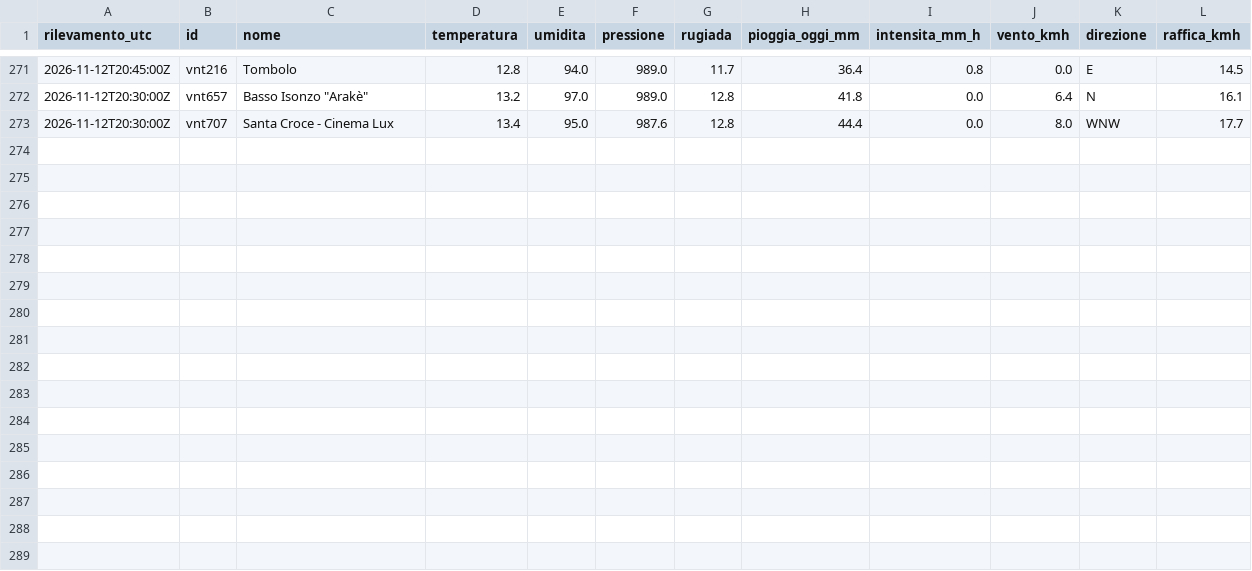
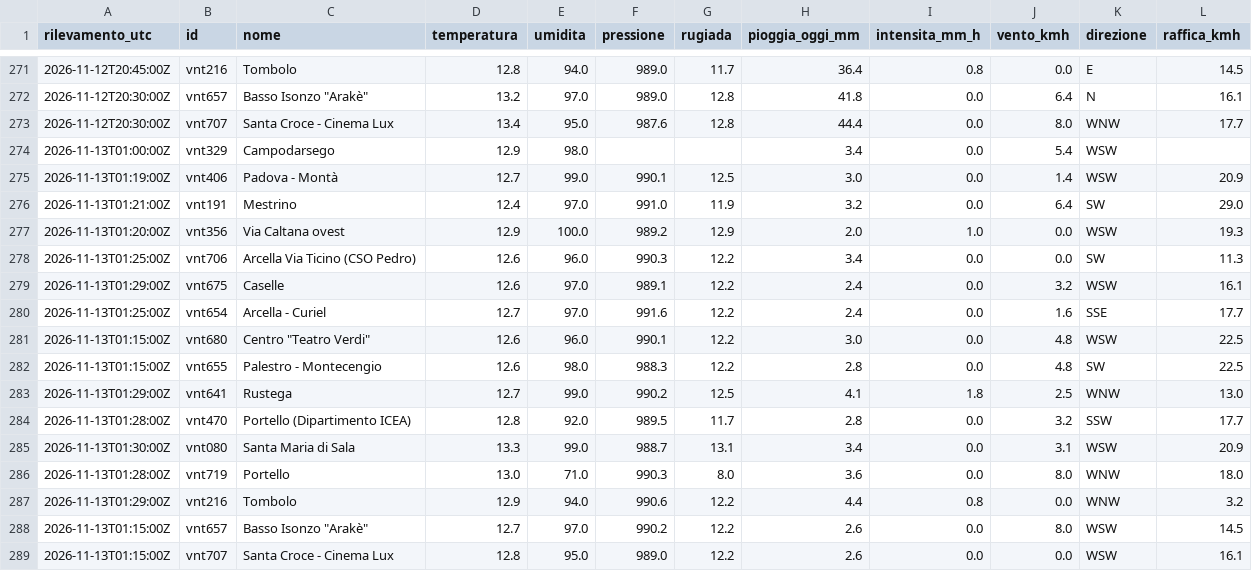
Before and after one commit to simone-9/meteonetwork, a CSV file: data/storico/2026-11.csv, drawn as a sheet; only a part is shown, gaps mark what is left out; the diff names each change by its address in the sheet, - before the commit and + after, or states it on an @@ line.

```diff
--- a/data/storico/2026-11.csv
+++ b/data/storico/2026-11.csv
+row 274: 2026-11-13T01:00:00Z | vnt329 | Campodarsego | 12.9 | 98.0 |  |  | 3.4 | 0.0 | 5.4 | WSW
+row 275: 2026-11-13T01:19:00Z | vnt406 | Padova - Montà | 12.7 | 99.0 | 990.1 | 12.5 | 3.0 | 0.0 | 1.4 | WSW | 20.9
+row 276: 2026-11-13T01:21:00Z | vnt191 | Mestrino | 12.4 | 97.0 | 991.0 | 11.9 | 3.2 | 0.0 | 6.4 | SW | 29.0
+row 277: 2026-11-13T01:20:00Z | vnt356 | Via Caltana ovest | 12.9 | 100.0 | 989.2 | 12.9 | 2.0 | 1.0 | 0.0 | WSW | 19.3
+row 278: 2026-11-13T01:25:00Z | vnt706 | Arcella Via Ticino (CSO Pedro) | 12.6 | 96.0 | 990.3 | 12.2 | 3.4 | 0.0 | 0.0 | SW | 11.3
+row 279: 2026-11-13T01:29:00Z | vnt675 | Caselle | 12.6 | 97.0 | 989.1 | 12.2 | 2.4 | 0.0 | 3.2 | WSW | 16.1
+row 280: 2026-11-13T01:25:00Z | vnt654 | Arcella - Curiel | 12.7 | 97.0 | 991.6 | 12.2 | 2.4 | 0.0 | 1.6 | SSE | 17.7
+row 281: 2026-11-13T01:15:00Z | vnt680 | Centro "Teatro Verdi" | 12.6 | 96.0 | 990.1 | 12.2 | 3.0 | 0.0 | 4.8 | WSW | 22.5
+row 282: 2026-11-13T01:15:00Z | vnt655 | Palestro - Montecengio | 12.6 | 98.0 | 988.3 | 12.2 | 2.8 | 0.0 | 4.8 | SW | 22.5
+row 283: 2026-11-13T01:29:00Z | vnt641 | Rustega | 12.7 | 99.0 | 990.2 | 12.5 | 4.1 | 1.8 | 2.5 | WNW | 13.0
+row 284: 2026-11-13T01:28:00Z | vnt470 | Portello (Dipartimento ICEA) | 12.8 | 92.0 | 989.5 | 11.7 | 2.8 | 0.0 | 3.2 | SSW | 17.7
+row 285: 2026-11-13T01:30:00Z | vnt080 | Santa Maria di Sala | 13.3 | 99.0 | 988.7 | 13.1 | 3.4 | 0.0 | 3.1 | WSW | 20.9
+row 286: 2026-11-13T01:28:00Z | vnt719 | Portello | 13.0 | 71.0 | 990.3 | 8.0 | 3.6 | 0.0 | 8.0 | WNW | 18.0
+row 287: 2026-11-13T01:29:00Z | vnt216 | Tombolo | 12.9 | 94.0 | 990.6 | 12.2 | 4.4 | 0.8 | 0.0 | WNW | 3.2
+row 288: 2026-11-13T01:15:00Z | vnt657 | Basso Isonzo "Arakè" | 12.7 | 97.0 | 990.2 | 12.2 | 2.6 | 0.0 | 8.0 | WSW | 14.5
+row 289: 2026-11-13T01:15:00Z | vnt707 | Santa Croce - Cinema Lux | 12.8 | 95.0 | 989.0 | 12.2 | 2.6 | 0.0 | 0.0 | WSW | 16.1
```
Also changed, not shown: 1 other file.
